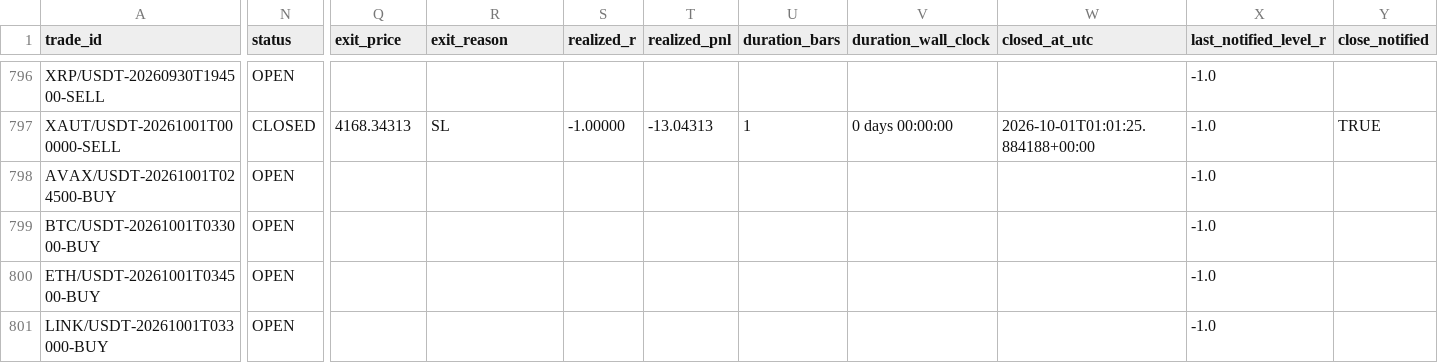
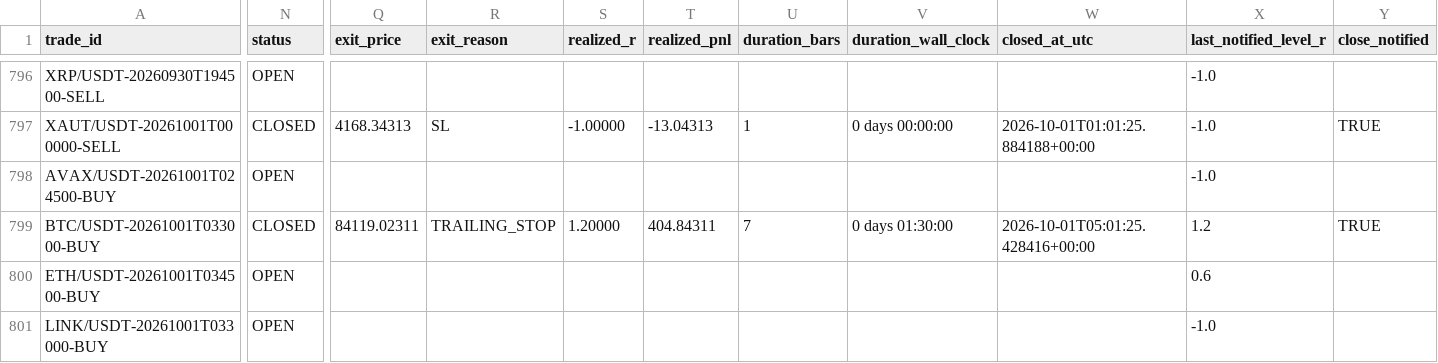
Before and after one commit to shukanwadhawana-cloud/Paper-trading-, a CSV file: paper_trades.csv, drawn as a sheet; only a part is shown, gaps mark what is left out; the diff names each change by its address in the sheet, - before the commit and + after, or states it on an @@ line.

```diff
--- a/paper_trades.csv
+++ b/paper_trades.csv
-N799 (status): OPEN
+N799 (status): CLOSED
-Q799 (exit_price): (empty)
+Q799 (exit_price): 84119.02311
-R799 (exit_reason): (empty)
+R799 (exit_reason): TRAILING_STOP
-S799 (realized_r): (empty)
+S799 (realized_r): 1.20000
-T799 (realized_pnl): (empty)
+T799 (realized_pnl): 404.84311
-U799 (duration_bars): (empty)
+U799 (duration_bars): 7
-V799 (duration_wall_clock): (empty)
+V799 (duration_wall_clock): 0 days 01:30:00
-W799 (closed_at_utc): (empty)
+W799 (closed_at_utc): 2026-10-01T05:01:25.428416+00:00
-X799 (last_notified_level_r): -1.0
+X799 (last_notified_level_r): 1.2
-Y799 (close_notified): (empty)
+Y799 (close_notified): TRUE
-X800 (last_notified_level_r): -1.0
+X800 (last_notified_level_r): 0.6
```
